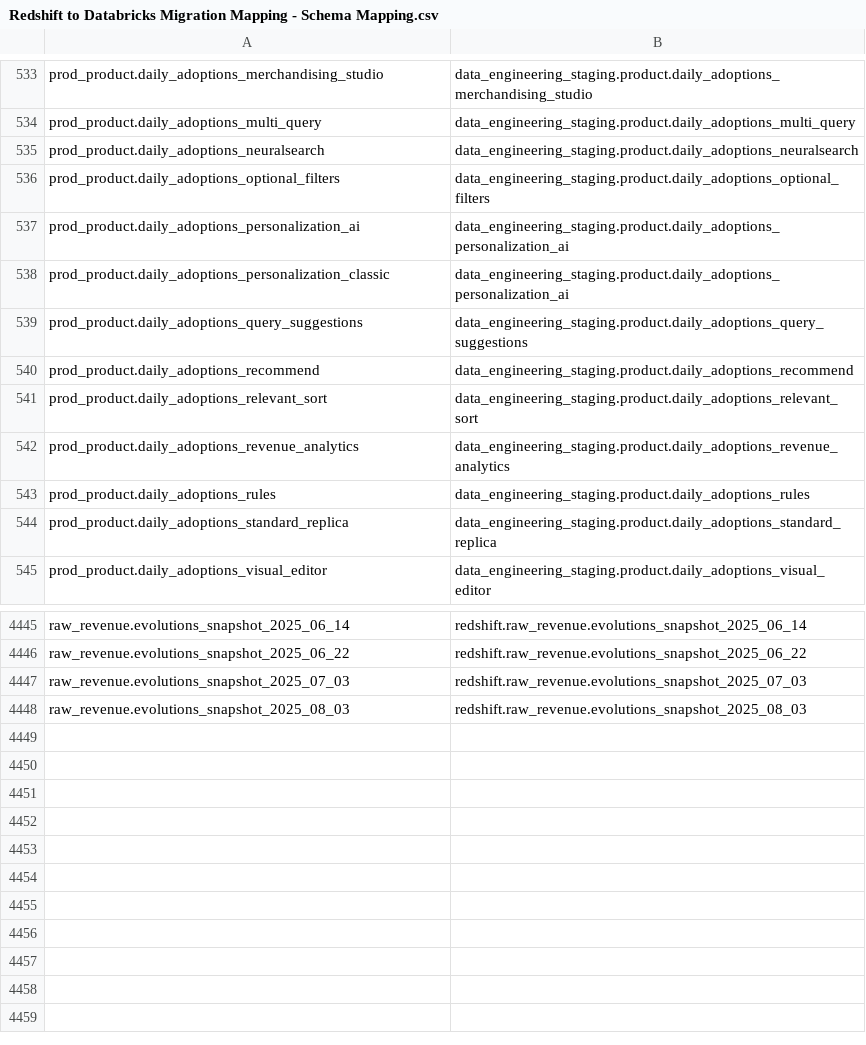
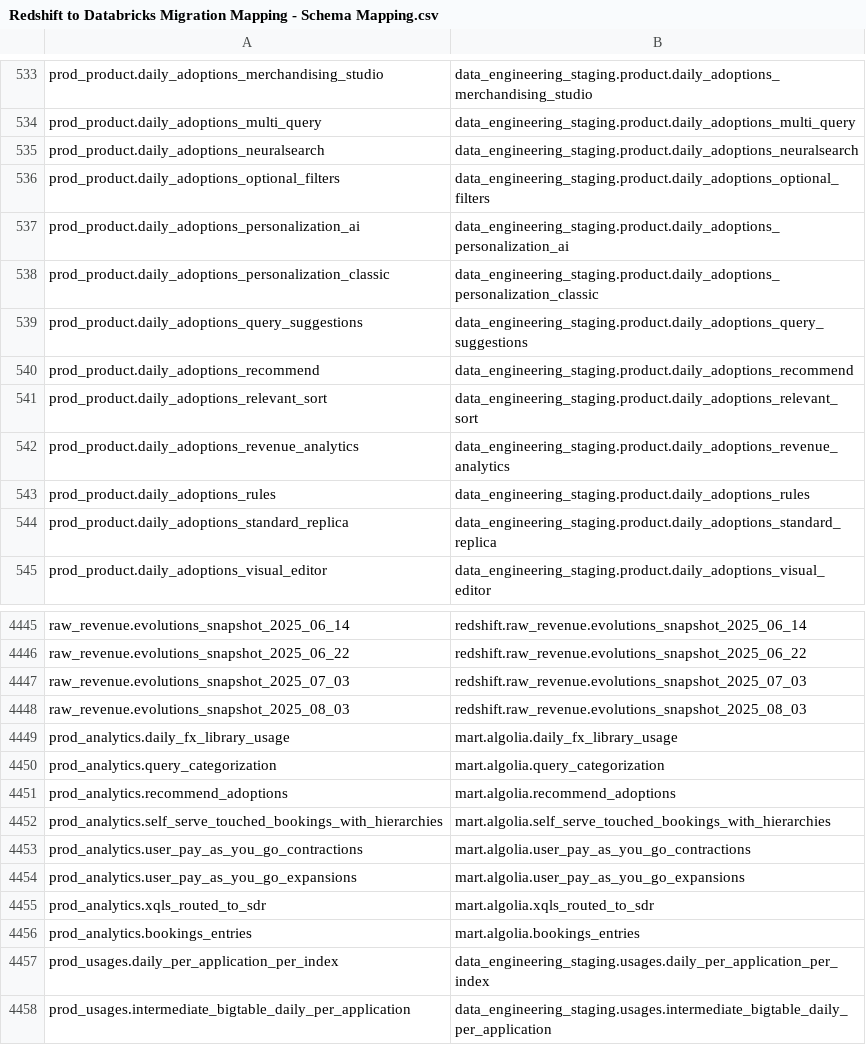
Before and after one commit to SP-Algolia/hex-migration-tool, a CSV file: hex_yamls/schema-dialects/Redshift to Databricks Migration Mapping - Schema Mapping.csv, drawn as a sheet; only a part is shown, gaps mark what is left out.

Commit message:
📊 Update schema mapping contents with latest migration data

```diff
--- a/hex_yamls/schema-dialects/Redshift to Databricks Migration Mapping - Schema Mapping.csv
+++ b/hex_yamls/schema-dialects/Redshift to Databricks Migration Mapping - Schema Mapping.csv
@@ -537,3 +537,3 @@ prod_product.daily_adoptions_optional_filters,data_engineering_staging.product.d
 prod_product.daily_adoptions_personalization_ai,data_engineering_staging.product.daily_adoptions_personalization_ai
-prod_product.daily_adoptions_personalization_classic,data_engineering_staging.product.daily_adoptions_personalization_ai
+prod_product.daily_adoptions_personalization_classic,data_engineering_staging.product.daily_adoptions_personalization_classic
 prod_product.daily_adoptions_query_suggestions,data_engineering_staging.product.daily_adoptions_query_suggestions
@@ -4448 +4448,11 @@ raw_revenue.evolutions_snapshot_2025_07_03,redshift.raw_revenue.evolutions_snaps
 raw_revenue.evolutions_snapshot_2025_08_03,redshift.raw_revenue.evolutions_snapshot_2025_08_03
+prod_analytics.daily_fx_library_usage,mart.algolia.daily_fx_library_usage
+prod_analytics.query_categorization,mart.algolia.query_categorization
+prod_analytics.recommend_adoptions,mart.algolia.recommend_adoptions
+prod_analytics.self_serve_touched_bookings_with_hierarchies,mart.algolia.self_serve_touched_bookings_with_hierarchies
+prod_analytics.user_pay_as_you_go_contractions,mart.algolia.user_pay_as_you_go_contractions
+prod_analytics.user_pay_as_you_go_expansions,mart.algolia.user_pay_as_you_go_expansions
+prod_analytics.xqls_routed_to_sdr,mart.algolia.xqls_routed_to_sdr
+prod_analytics.bookings_entries,mart.algolia.bookings_entries
+prod_usages.daily_per_application_per_index,data_engineering_staging.usages.daily_per_application_per_index
+prod_usages.intermediate_bigtable_daily_per_application,data_engineering_staging.usages.intermediate_bigtable_daily_per_application
```
Also changed, not shown: 1 other file.
